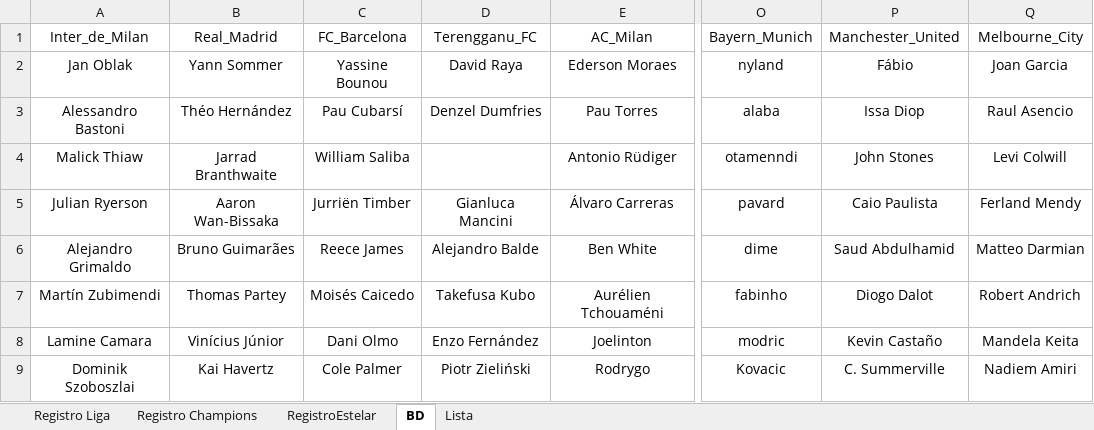
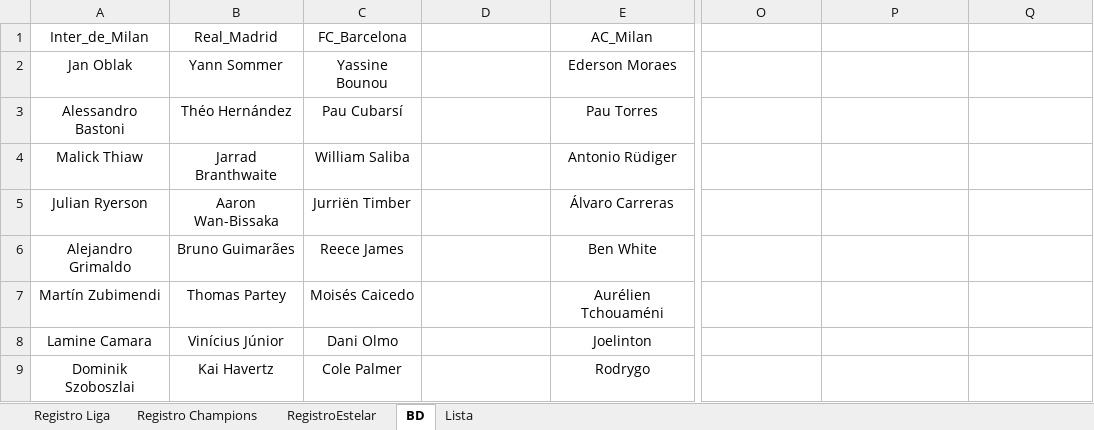
Before and after one commit to DekaosSv/LMI---Plataforma, an Excel workbook: lmi temp 9.xlsx, sheet BD, drawn as a sheet; only a part is shown, gaps mark what is left out; values as stored, in another font and other column widths than the file's, no borders; the diff covers the shown part only; the diff names each change by its address in the sheet, - before the commit and + after, or states it on an @@ line.

```diff
--- a/lmi temp 9.xlsx (sheet BD)
+++ b/lmi temp 9.xlsx (sheet BD)
-D1: Terengganu_FC
+D1: (empty)
-O1: Bayern_Munich
+O1: (empty)
-P1: Manchester_United
+P1: (empty)
-Q1: Melbourne_City
+Q1: (empty)
-D2: David Raya
+D2: (empty)
-O2: nyland
+O2: (empty)
-P2: Fábio
+P2: (empty)
-Q2: Joan Garcia
+Q2: (empty)
-D3: Denzel Dumfries
+D3: (empty)
-O3: alaba
+O3: (empty)
-P3: Issa Diop
+P3: (empty)
-Q3: Raul Asencio
+Q3: (empty)
-O4: otamenndi
+O4: (empty)
-P4: John Stones
+P4: (empty)
-Q4: Levi Colwill
+Q4: (empty)
-D5: Gianluca Mancini
+D5: (empty)
-O5: pavard
+O5: (empty)
-P5: Caio Paulista
+P5: (empty)
-Q5: Ferland Mendy
+Q5: (empty)
-D6: Alejandro Balde
+D6: (empty)
-O6: dime
+O6: (empty)
-P6: Saud Abdulhamid
+P6: (empty)
-Q6: Matteo Darmian
+Q6: (empty)
-D7: Takefusa Kubo
+D7: (empty)
-O7: fabinho
+O7: (empty)
-P7: Diogo Dalot
+P7: (empty)
-Q7: Robert Andrich
+Q7: (empty)
-D8: Enzo Fernández
+D8: (empty)
-O8: modric
+O8: (empty)
-P8: Kevin Castaño
+P8: (empty)
-Q8: Mandela Keita
+Q8: (empty)
-D9: Piotr Zieliński
+D9: (empty)
-O9: Kovacic
+O9: (empty)
-P9: C. Summerville
+P9: (empty)
-Q9: Nadiem Amiri
+Q9: (empty)
```
Also changed, not shown: 59 edited cells elsewhere in this sheet, sheet Registro Liga, sheet Lista, 2 other files.
